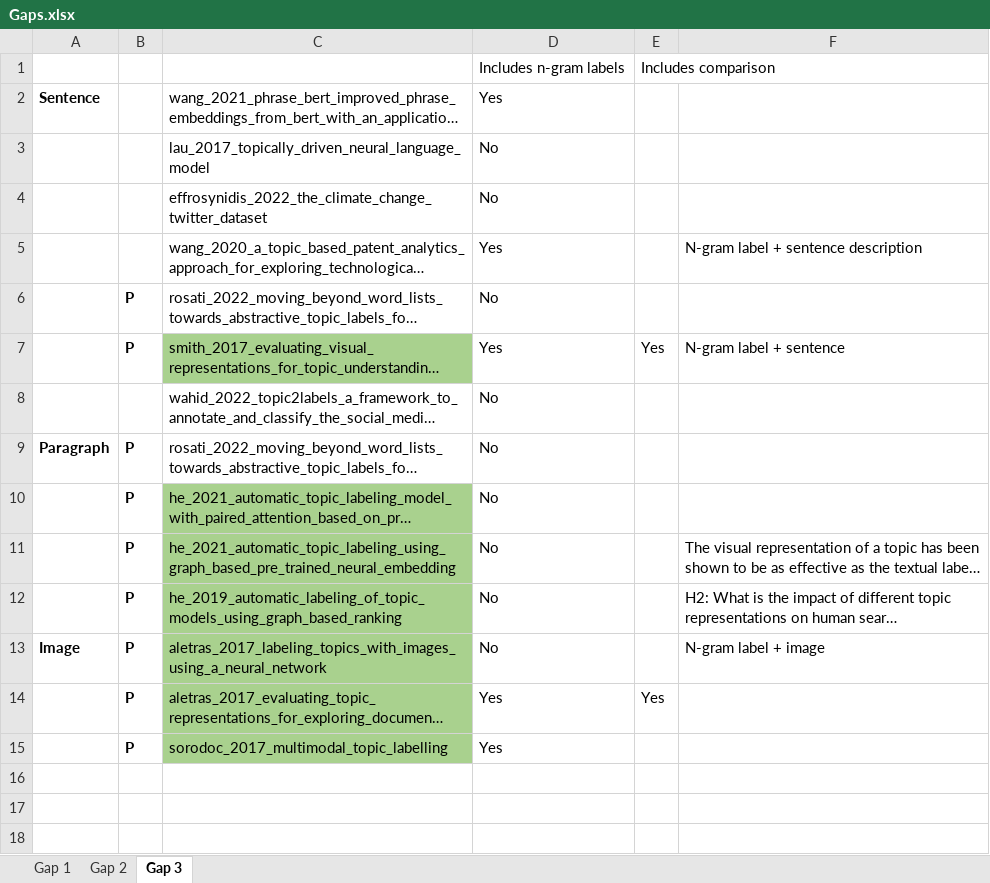
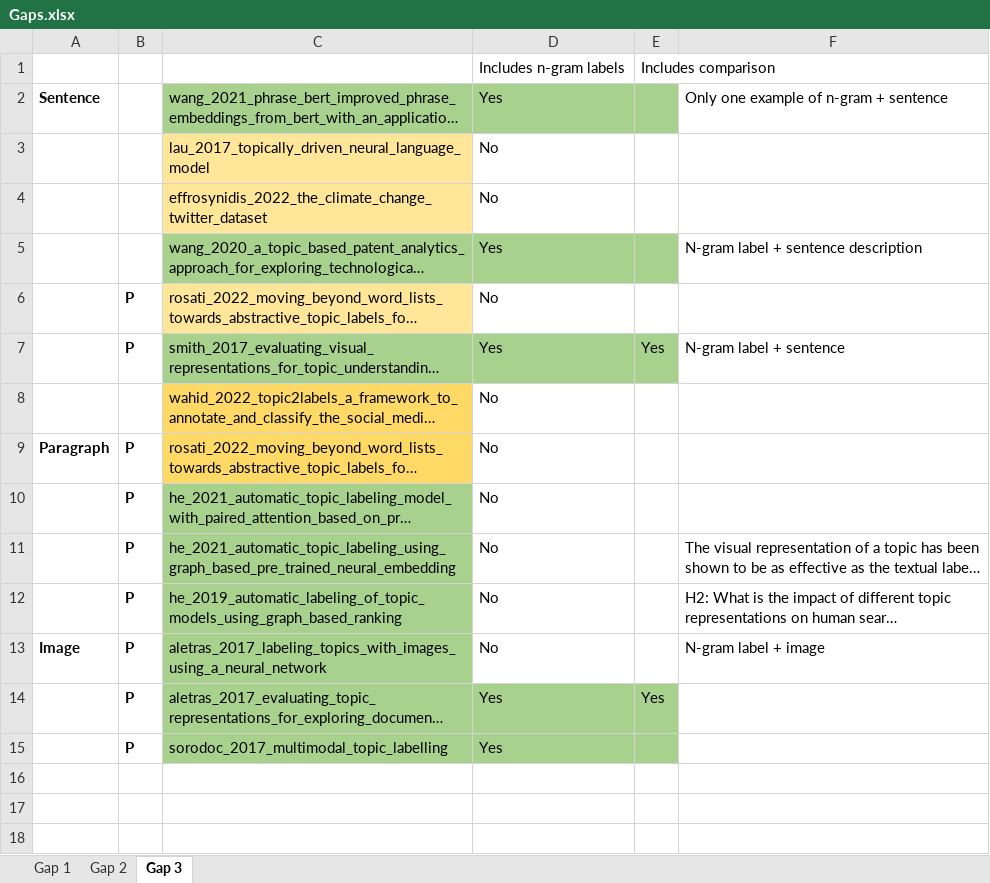
Before and after one commit to iberius96/Msc_Thesis, an Excel workbook: Data collection/Gaps.xlsx, sheet Gap 3, drawn as a sheet; only a part is shown; long unchanged cells end in …; values as stored, in another font and other column widths than the file's, no borders; conditional formats not drawn; the diff covers the shown part only; the diff names each change by its address in the sheet, - before the commit and + after, or states it on an @@ line.

```diff
--- a/Data collection/Gaps.xlsx (sheet Gap 3)
+++ b/Data collection/Gaps.xlsx (sheet Gap 3)
-C2:E2 fill: none
+C2:E2 fill: #A9D18E
-F2: (empty)
+F2: Only one example of n-gram + sentence
-C3:C4 fill: none
+C3:C4 fill: #FFE699
-C5:E5 fill: none
+C5:E5 fill: #A9D18E
-C6 fill: none
+C6 fill: #FFE699
-D7:E7 fill: none
+D7:E7 fill: #A9D18E
-C8:C9 fill: none
+C8:C9 fill: #FFD966
-D14:E15 fill: none
+D14:E15 fill: #A9D18E
```
Also changed, not shown: 9 added rows, 11 removed rows, 7 edited cells and cell formats elsewhere in this sheet, 3 other files.
